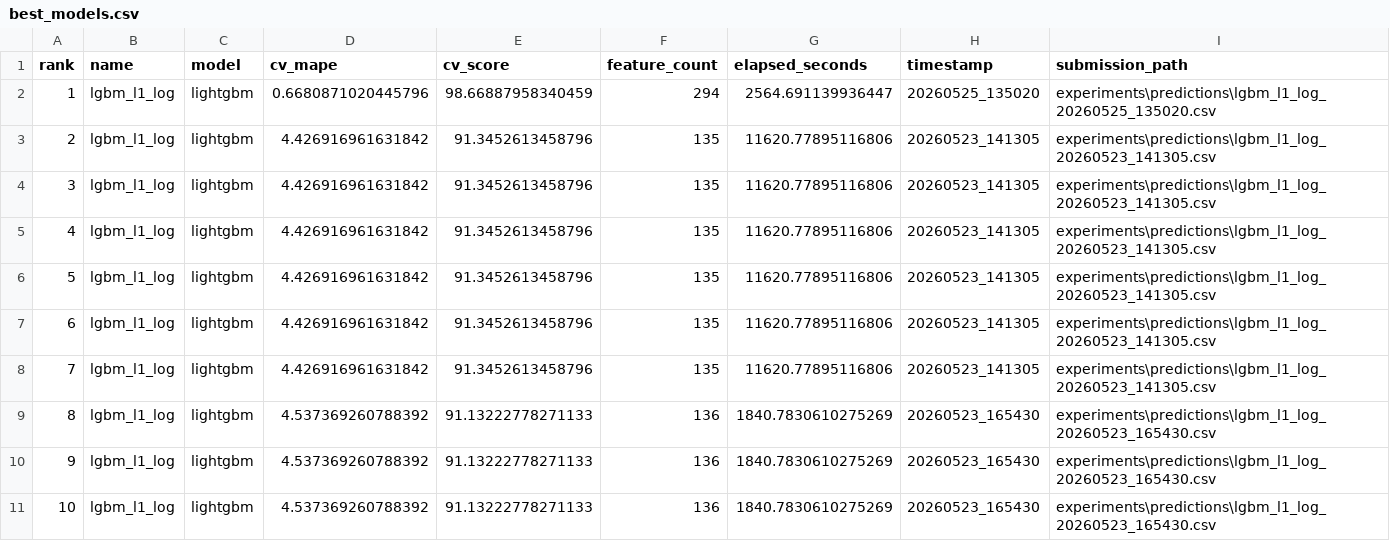
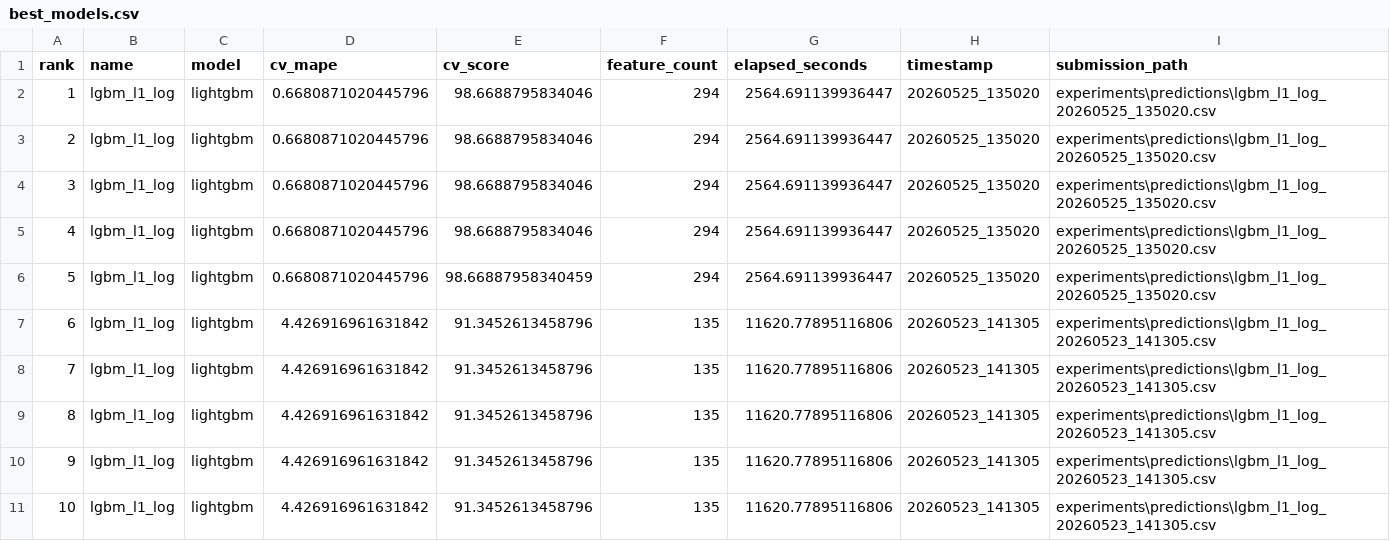
Before and after one commit to danman55575/hack_x5_athlon, a CSV file: experiments/reports/best_models.csv, drawn as a sheet.

```diff
--- a/experiments/reports/best_models.csv
+++ b/experiments/reports/best_models.csv
@@ -1,11 +1,11 @@
 rank,name,model,cv_mape,cv_score,feature_count,elapsed_seconds,timestamp,submission_path
-1,lgbm_l1_log,lightgbm,0.6680871020445796,98.66887958340459,294,2564.691139936447,20260525_135020,experiments\predictions\lgbm_l1_log_20260525_135020.csv
-2,lgbm_l1_log,lightgbm,4.426916961631842,91.3452613458796,135,11620.77895116806,20260523_141305,experiments\predictions\lgbm_l1_log_20260523_141305.csv
-3,lgbm_l1_log,lightgbm,4.426916961631842,91.3452613458796,135,11620.77895116806,20260523_141305,experiments\predictions\lgbm_l1_log_20260523_141305.csv
-4,lgbm_l1_log,lightgbm,4.426916961631842,91.3452613458796,135,11620.77895116806,20260523_141305,experiments\predictions\lgbm_l1_log_20260523_141305.csv
-5,lgbm_l1_log,lightgbm,4.426916961631842,91.3452613458796,135,11620.77895116806,20260523_141305,experiments\predictions\lgbm_l1_log_20260523_141305.csv
+1,lgbm_l1_log,lightgbm,0.6680871020445796,98.6688795834046,294,2564.691139936447,20260525_135020,experiments\predictions\lgbm_l1_log_20260525_135020.csv
+2,lgbm_l1_log,lightgbm,0.6680871020445796,98.6688795834046,294,2564.691139936447,20260525_135020,experiments\predictions\lgbm_l1_log_20260525_135020.csv
+3,lgbm_l1_log,lightgbm,0.6680871020445796,98.6688795834046,294,2564.691139936447,20260525_135020,experiments\predictions\lgbm_l1_log_20260525_135020.csv
+4,lgbm_l1_log,lightgbm,0.6680871020445796,98.6688795834046,294,2564.691139936447,20260525_135020,experiments\predictions\lgbm_l1_log_20260525_135020.csv
+5,lgbm_l1_log,lightgbm,0.6680871020445796,98.66887958340459,294,2564.691139936447,20260525_135020,experiments\predictions\lgbm_l1_log_20260525_135020.csv
 6,lgbm_l1_log,lightgbm,4.426916961631842,91.3452613458796,135,11620.77895116806,20260523_141305,experiments\predictions\lgbm_l1_log_20260523_141305.csv
 7,lgbm_l1_log,lightgbm,4.426916961631842,91.3452613458796,135,11620.77895116806,20260523_141305,experiments\predictions\lgbm_l1_log_20260523_141305.csv
-8,lgbm_l1_log,lightgbm,4.537369260788392,91.13222778271133,136,1840.7830610275269,20260523_165430,experiments\predictions\lgbm_l1_log_20260523_165430.csv
-9,lgbm_l1_log,lightgbm,4.537369260788392,91.13222778271133,136,1840.7830610275269,20260523_165430,experiments\predictions\lgbm_l1_log_20260523_165430.csv
-10,lgbm_l1_log,lightgbm,4.537369260788392,91.13222778271133,136,1840.7830610275269,20260523_165430,experiments\predictions\lgbm_l1_log_20260523_165430.csv
+8,lgbm_l1_log,lightgbm,4.426916961631842,91.3452613458796,135,11620.77895116806,20260523_141305,experiments\predictions\lgbm_l1_log_20260523_141305.csv
+9,lgbm_l1_log,lightgbm,4.426916961631842,91.3452613458796,135,11620.77895116806,20260523_141305,experiments\predictions\lgbm_l1_log_20260523_141305.csv
+10,lgbm_l1_log,lightgbm,4.426916961631842,91.3452613458796,135,11620.77895116806,20260523_141305,experiments\predictions\lgbm_l1_log_20260523_141305.csv
```
Also changed, not shown: data/processed/inflation_coefficients.csv, 35 other files.
